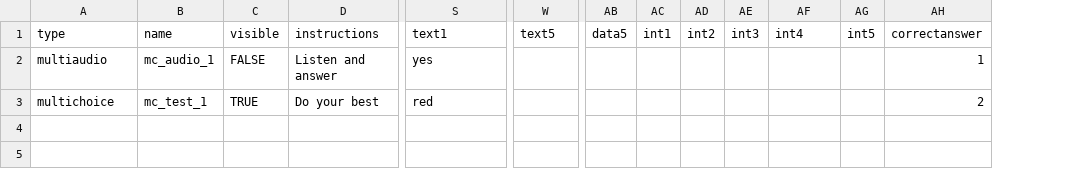
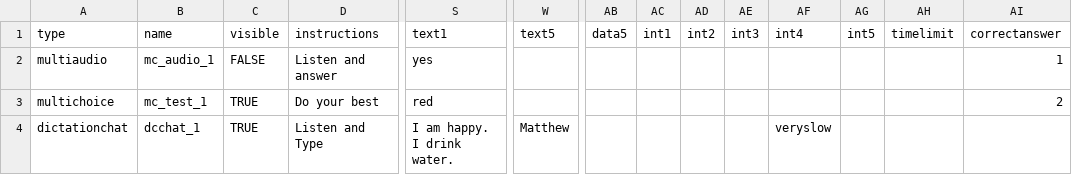
Before and after one commit to justinhunt/moodle-mod_minilesson, a CSV file: example.csv, drawn as a sheet; only a part is shown, gaps mark what is left out; rows hold the shown columns only; ↵ is a line break in a cell; the diff names each change by its address in the sheet, - before the commit and + after, or states it on an @@ line.

Commit message:
updated example csv

```diff
--- a/example.csv
+++ b/example.csv
+column AH, row 1: timelimit
+row 4: dictationchat | dcchat_1 | TRUE | Listen and Type | I am happy. ↵ I drink water. | Matthew |  |  |  |  | veryslow
```
